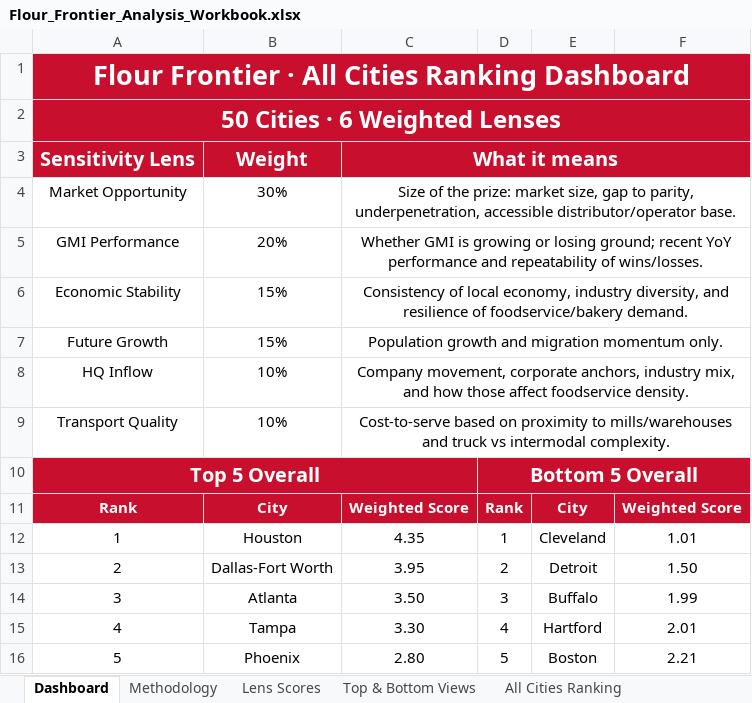
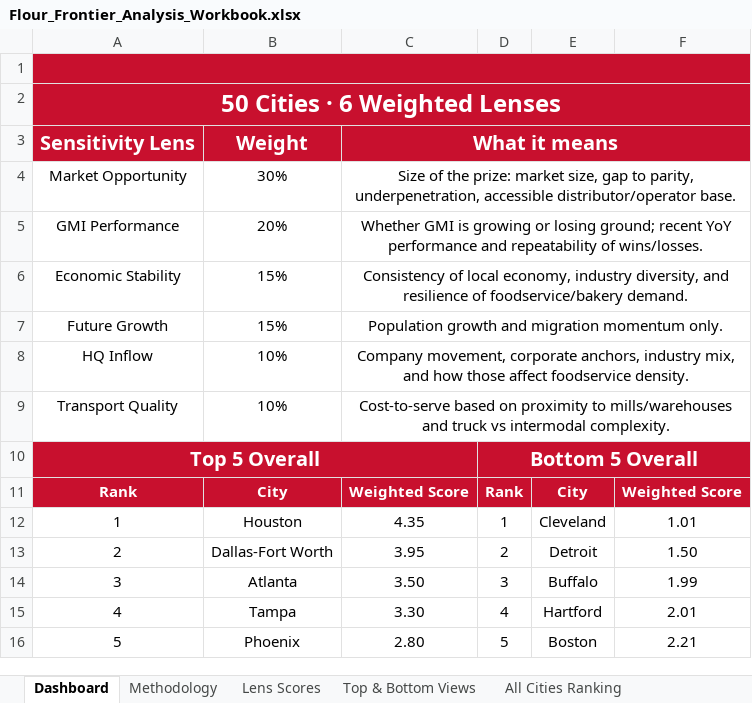
Before and after one commit to jgilstein/flour-frontier, an Excel workbook: Flour_Frontier_Analysis_Workbook.xlsx, sheet Dashboard, drawn as a sheet; values as stored, in another font and other column widths than the file's, no borders; the diff names each change by its address in the sheet, - before the commit and + after, or states it on an @@ line.

```diff
--- a/Flour_Frontier_Analysis_Workbook.xlsx (sheet Dashboard)
+++ b/Flour_Frontier_Analysis_Workbook.xlsx (sheet Dashboard)
-A1: Flour Frontier · All Cities Ranking Dashboard
+A1: (empty)
```
Also changed, not shown: 1 other file.
